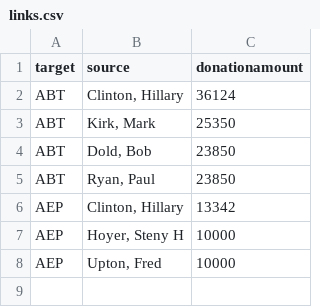
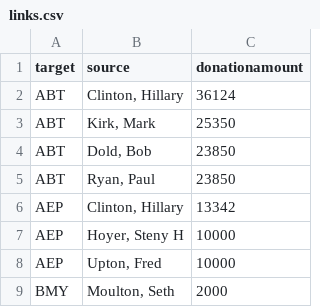
Before and after one commit to nikitaramoji/capstone, a CSV file: data/links.csv, drawn as a sheet; the diff names each change by its address in the sheet, - before the commit and + after, or states it on an @@ line.

```diff
--- a/data/links.csv
+++ b/data/links.csv
+row 9: BMY | Moulton, Seth | 2000
```
Also changed, not shown: data/nodes.csv.
